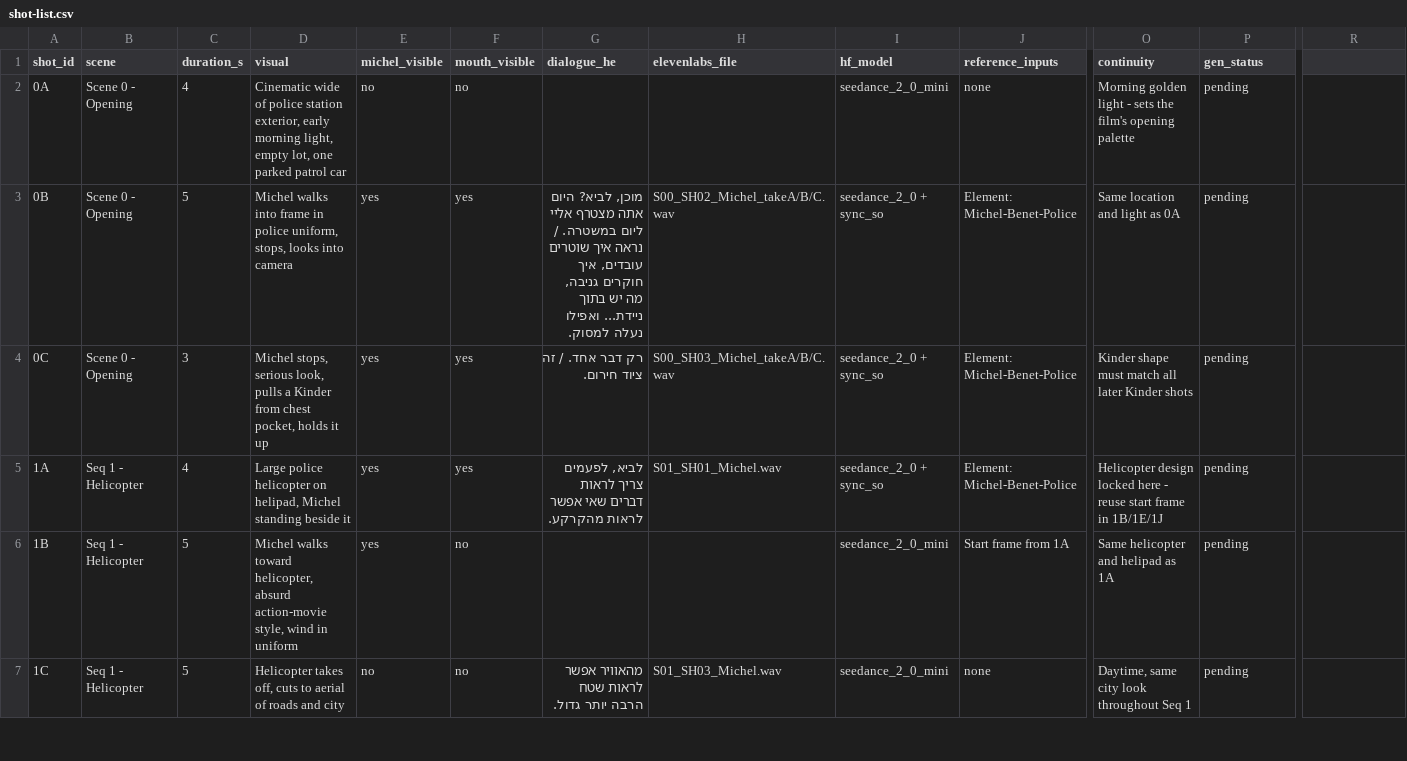
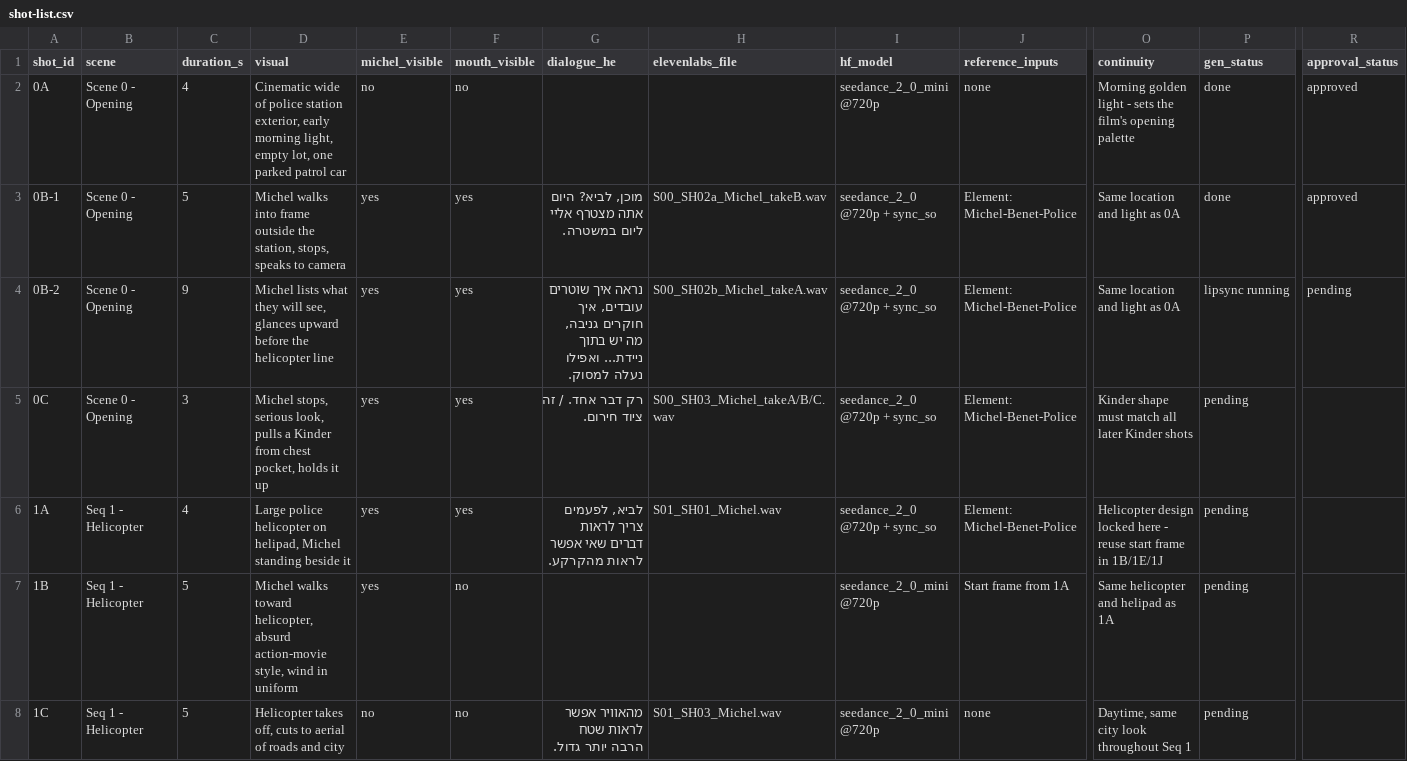
Before and after one commit to ariel1435423/homework-agent, a CSV file: film/shot-list.csv, drawn as a sheet; only a part is shown, gaps mark what is left out; addresses are those after the commit; rows hold the shown columns only; the diff covers the shown part only; the diff names each change by its address in the sheet, - before the commit and + after, or states it on an @@ line.

```diff
--- a/film/shot-list.csv
+++ b/film/shot-list.csv
-R1: (empty)
+R1: approval_status
-I2 (hf_model): seedance_2_0_mini
+I2 (hf_model): seedance_2_0_mini @720p
-P2:P3 (gen_status): pending
+P2:P3 (gen_status): done
-R2:R3 (approval_status): (empty)
+R2:R3 (approval_status): approved
-A3 (shot_id): 0B
+A3 (shot_id): 0B-1
-D3 (visual): …into frame in police uniform, stops, looks into camera
+D3 (visual): …into frame outside the station, stops, speaks to camera
-G3 (dialogue_he): …ליום במשטרה. / נראה איך שוטרים עובדים, איך חוקרים גניבה, מה יש בתוך ניידת... ואפילו נעלה למסוק.
+G3 (dialogue_he): …ליום במשטרה.
-H3 (elevenlabs_file): S00_SH02_Michel_takeA/B/C.wav
+H3 (elevenlabs_file): S00_SH02a_Michel_takeB.wav
-I3 (hf_model): seedance_2_0 + sync_so
+I3 (hf_model): seedance_2_0 @720p + sync_so
+row 4: 0B-2 | Scene 0 - Opening | 9 | Michel lists what they will see, glances upward before the helicopter line | yes | yes | נראה איך שוטרים עובדים, איך חוקרים גניבה, מה יש בתוך ניידת... ואפילו נעלה למסוק. | S00_SH02b_Michel_takeA.wav | seedance_2_0 @720p + sync_so | Element: Michel-Benet-Police | Same location and light as 0A | lipsync running | pending
-I5:I6 (hf_model): seedance_2_0 + sync_so
+I5:I6 (hf_model): seedance_2_0 @720p + sync_so
-I7:I8 (hf_model): seedance_2_0_mini
+I7:I8 (hf_model): seedance_2_0_mini @720p
```
Also changed, not shown: 7 removed rows and 52 edited cells elsewhere in this file, 1 other file.
